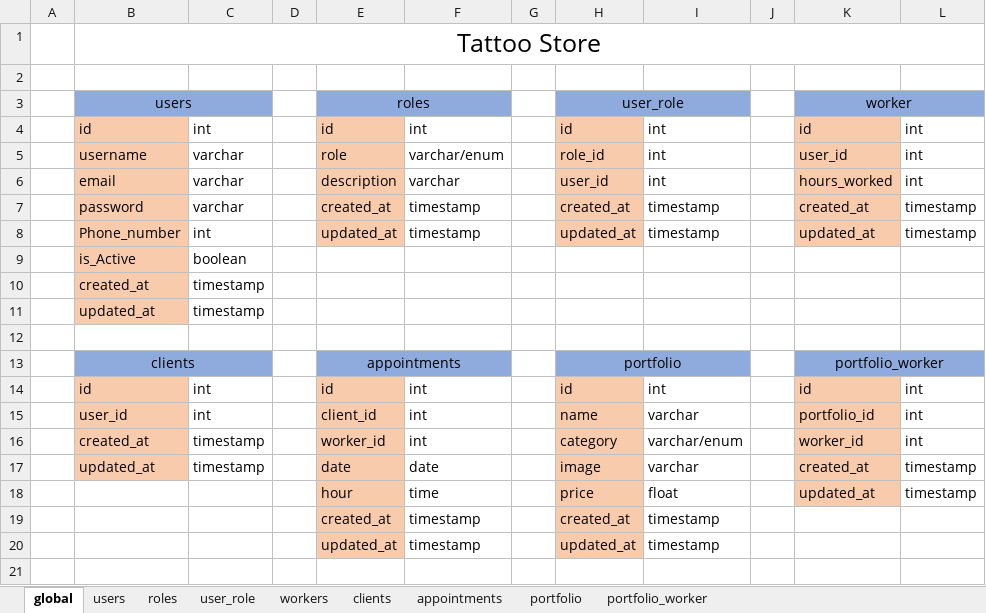
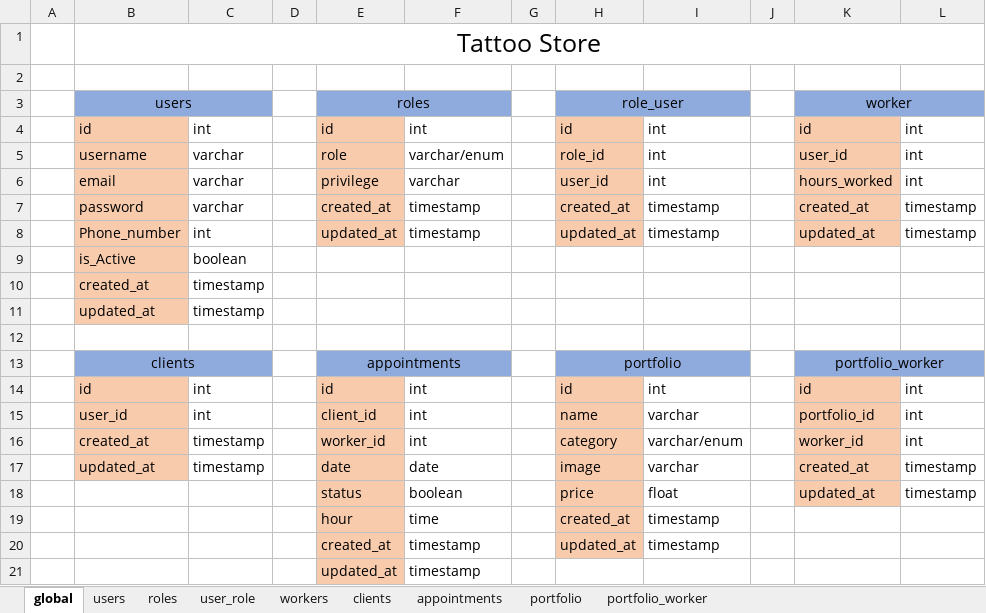
Before and after one commit to AndresLabat/Proyecto4estudioDeTatuajes, an Excel workbook: relaciones tablas/estructura de tablas.xlsx, sheet global, drawn as a sheet; values as stored, in another font and other column widths than the file's, no borders; the diff names each change by its address in the sheet, - before the commit and + after, or states it on an @@ line.

Commit message:
feat: added relationships between tables in the models

```diff
--- a/relaciones tablas/estructura de tablas.xlsx (sheet global)
+++ b/relaciones tablas/estructura de tablas.xlsx (sheet global)
-H3: user_role
+H3: role_user
-E6: description
+E6: privilege
-E18: hour
+E18: status
-F18: time
+F18: boolean
-E19: created_at
+E19: hour
-F19: timestamp
+F19: time
-E20: updated_at
+E20: created_at
+row 21:  |  |  |  | updated_at | timestamp
```
Also changed, not shown: 11 other files.
